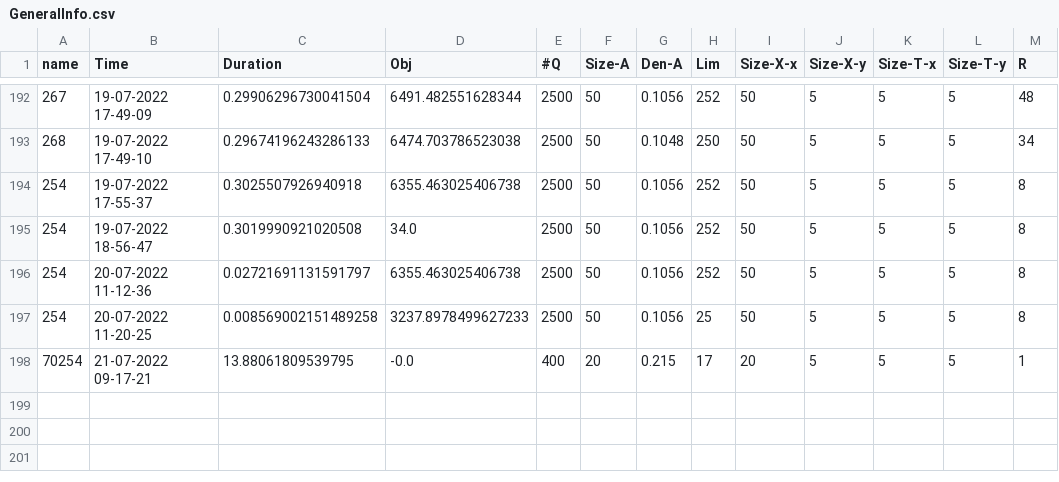
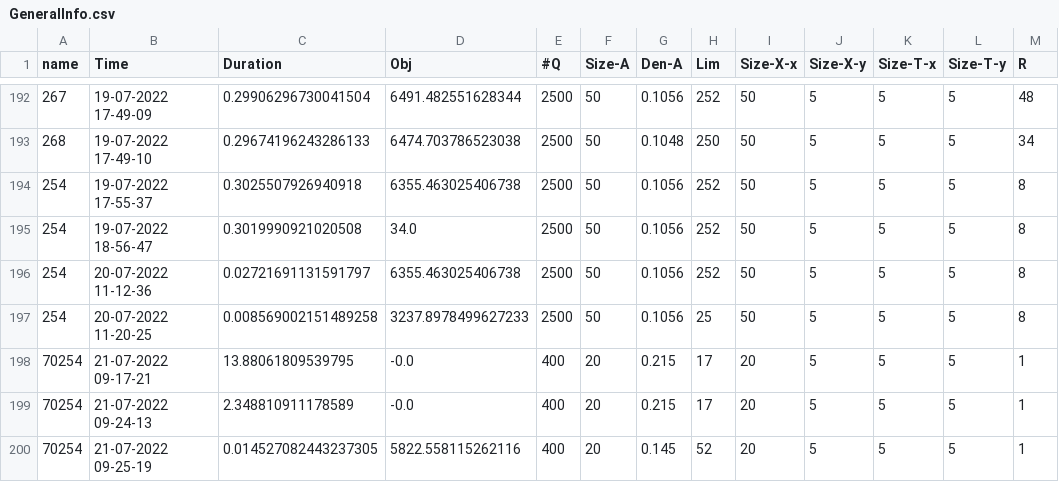
Before and after one commit to HesamShaelaie/GNN-Math, a CSV file: GNNOUTPUT/GeneralInfo.csv, drawn as a sheet; only a part is shown, gaps mark what is left out; the diff names each change by its address in the sheet, - before the commit and + after, or states it on an @@ line.

```diff
--- a/GNNOUTPUT/GeneralInfo.csv
+++ b/GNNOUTPUT/GeneralInfo.csv
+row 199: 70254 | 21-07-2022 09-24-13 | 2.348810911178589 | -0.0 | 400 | 20 | 0.215 | 17 | 20 | 5 | 5 | 5 | 1
+row 200: 70254 | 21-07-2022 09-25-19 | 0.014527082443237305 | 5822.558115262116 | 400 | 20 | 0.145 | 52 | 20 | 5 | 5 | 5 | 1
```
Also changed, not shown: 5 other files.
